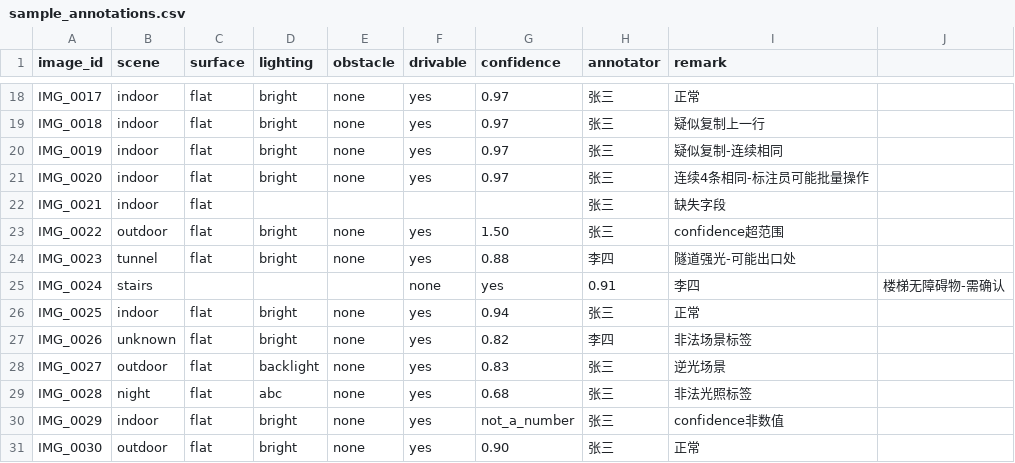
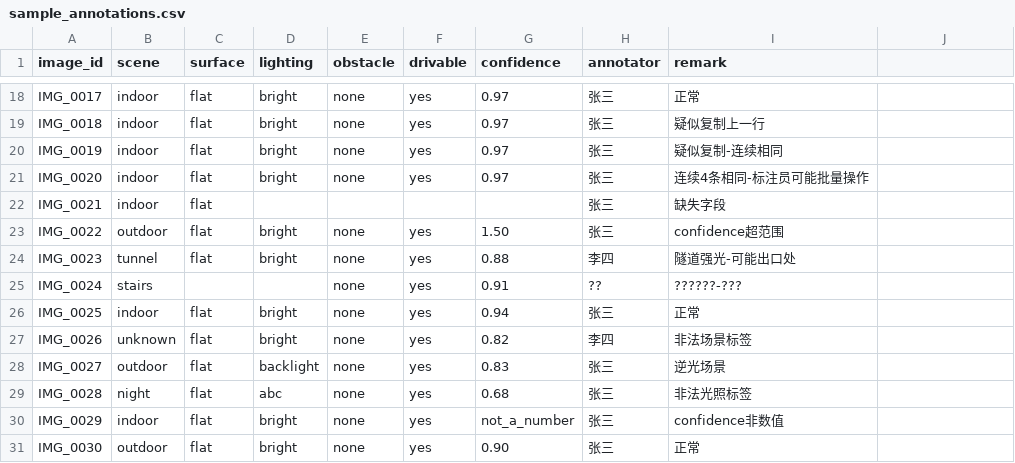
Before and after one commit to Zichengwithout1015/data-qa-agent, a CSV file: sample_data/sample_annotations.csv, drawn as a sheet; only a part is shown, gaps mark what is left out.

```diff
--- a/sample_data/sample_annotations.csv
+++ b/sample_data/sample_annotations.csv
@@ -24,3 +24,3 @@ IMG_0022,outdoor,flat,bright,none,yes,1.50,张三,confidence超范围
 IMG_0023,tunnel,flat,bright,none,yes,0.88,李四,隧道强光-可能出口处
-IMG_0024,stairs,,,,none,yes,0.91,李四,楼梯无障碍物-需确认
+IMG_0024,stairs,,,none,yes,0.91,??,??????-???
 IMG_0025,indoor,flat,bright,none,yes,0.94,张三,正常
```
Also changed, not shown: 1 other file.
